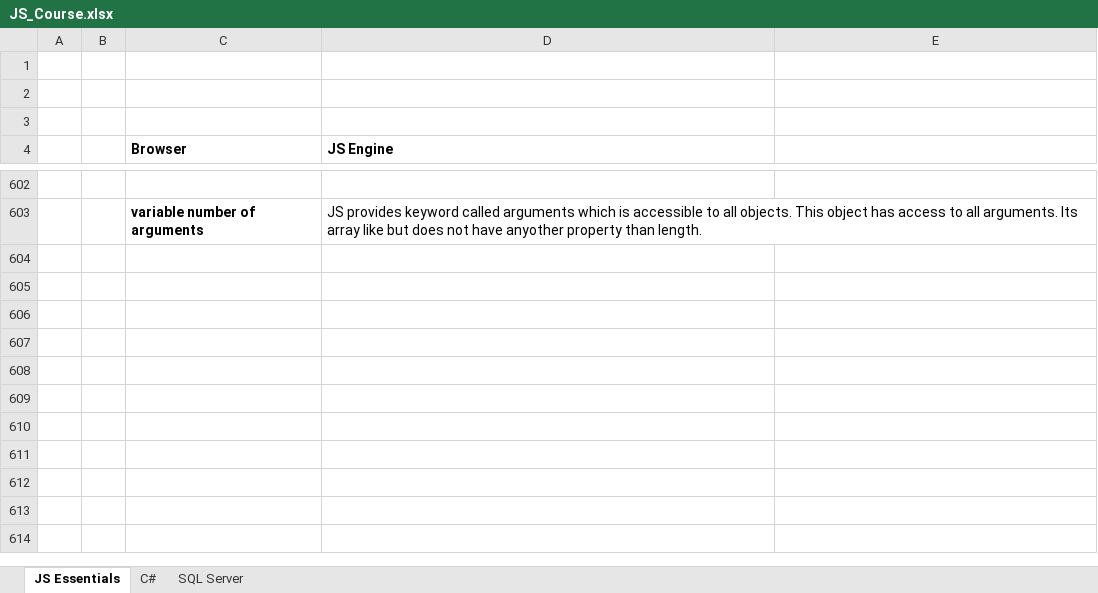
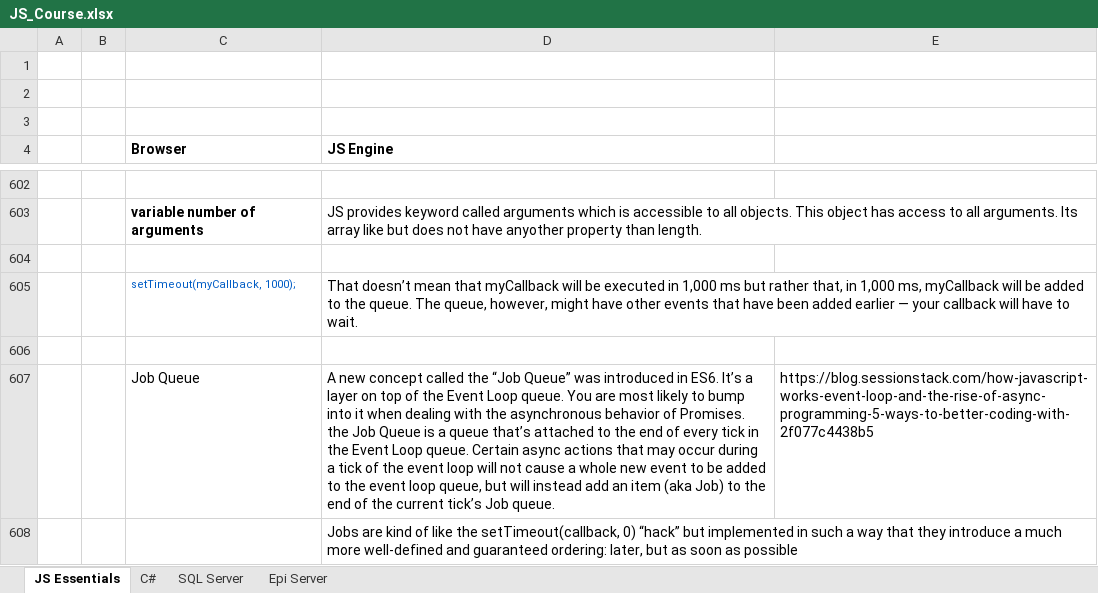
Before and after one commit to azsatti/CTest, an Excel workbook: JS_Course.xlsx, sheet JS Essentials, drawn as a sheet; only a part is shown, gaps mark what is left out; values as stored, in another font and other column widths than the file's, no borders; the diff names each change by its address in the sheet, - before the commit and + after, or states it on an @@ line.

```diff
--- a/JS_Course.xlsx (sheet JS Essentials)
+++ b/JS_Course.xlsx (sheet JS Essentials)
+sheet tab: Epi Server
+row 604: (empty)
+row 605:  |  | setTimeout(myCallback, 1000); | That doesn’t mean that myCallback will be executed in 1,000 ms but rather that, in 1,000 ms, myCallback will be added to the queue. The queue, however, might have other events that have been added earlier — your callback will have to wait.
+row 606: (empty)
+row 607:  |  | Job Queue | A new concept called the “Job Queue” was introduced in ES6. It’s a layer on top of the Event Loop queue. You are most likely to bump into it when dealing with the asynchronous behavior of Promises. the Job Queue is a queue that’s attached to the end of every tick in the Event Loop queue. Certain async actions that may occur during a tick of the event loop will not cause a whole new event to be added to the event loop queue, but will instead add an item (aka Job) to the end of the current tick’s Job queue. | https://blog.sessionstack.com/how-javascript-works-event-loop-and-the-rise-of-async-programming-5-ways-to-better-coding-with-2f077c4438b5
+row 608:  |  |  | Jobs are kind of like the setTimeout(callback, 0) “hack” but implemented in such a way that they introduce a much more well-defined and guaranteed ordering: later, but as soon as possible
```
